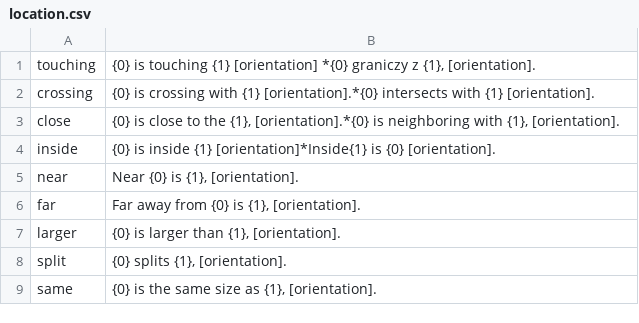
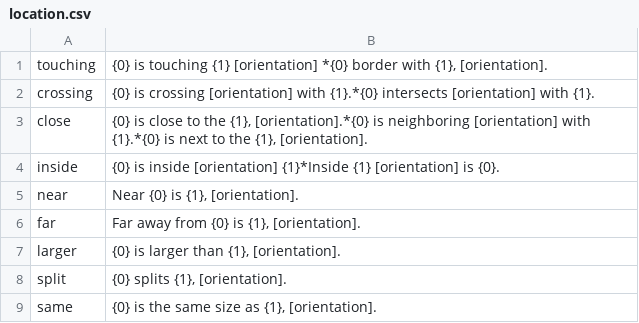
Before and after one commit to epsonik/FuzzyDescV2, a CSV file: eng/location.csv, drawn as a sheet.

Commit message:
eng translation

```diff
--- a/eng/location.csv
+++ b/eng/location.csv
@@ -1,5 +1,5 @@
-touching; {0} is touching {1} [orientation] *{0} graniczy z {1}, [orientation].
-crossing; {0} is crossing with {1} [orientation].*{0} intersects with {1} [orientation].
-close; {0} is close to the {1}, [orientation].*{0} is neighboring with {1}, [orientation].
-inside; {0} is inside {1} [orientation]*Inside{1} is {0} [orientation].
+touching; {0} is touching {1} [orientation] *{0} border with {1}, [orientation].
+crossing; {0} is crossing [orientation] with {1}.*{0} intersects [orientation] with {1}.
+close; {0} is close to the {1}, [orientation].*{0} is neighboring [orientation] with {1}.*{0} is next to  the {1}, [orientation].
+inside; {0} is inside [orientation] {1}*Inside {1} [orientation] is {0}.
 near; Near {0} is {1}, [orientation].
```
Also changed, not shown: eng/orientation.csv.
